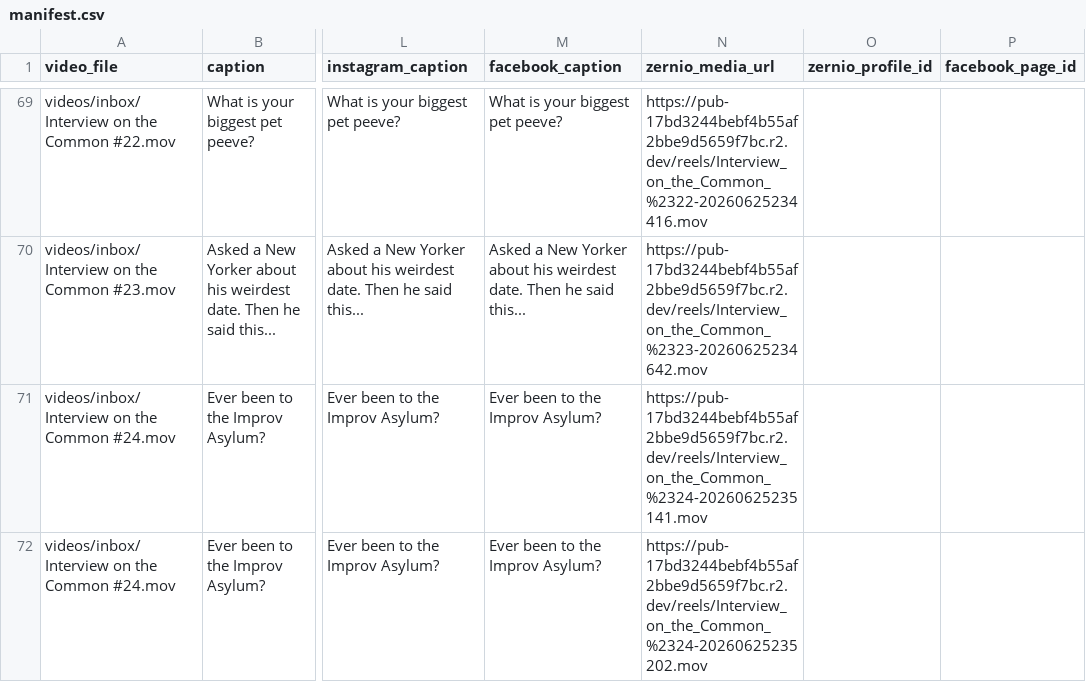
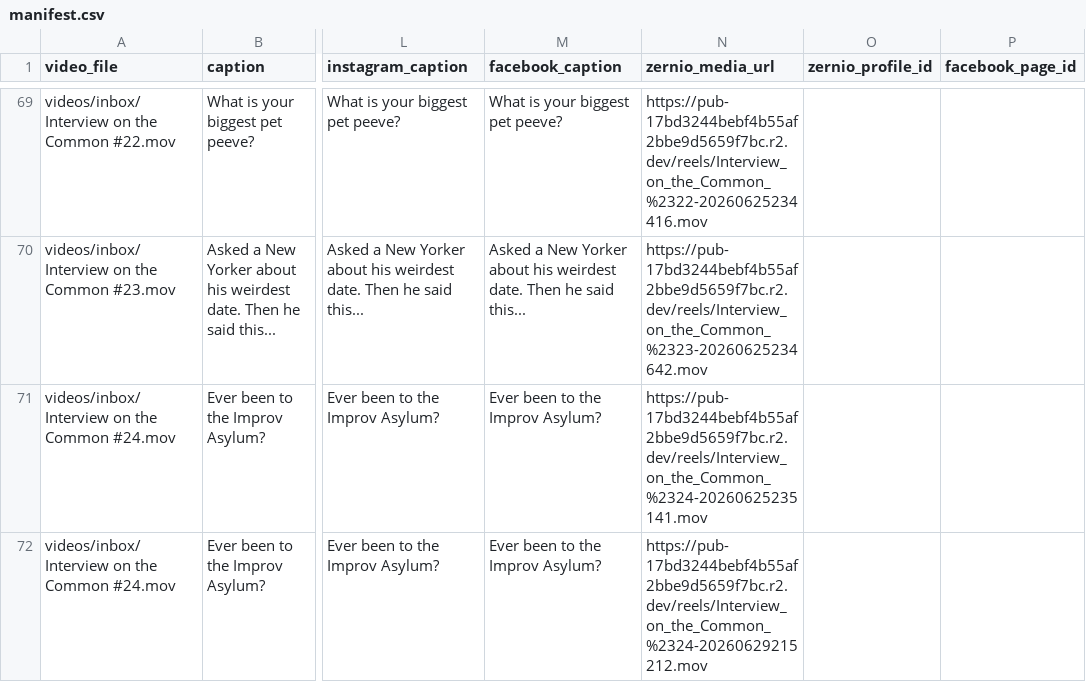
Before and after one commit to davidshapiro13/AutomatedContentUpload, a CSV file: manifests/manifest.csv, drawn as a sheet; only a part is shown, gaps mark what is left out; the diff names each change by its address in the sheet, - before the commit and + after, or states it on an @@ line.

Commit message:
Replace queued reel video: Interview on the Common #24.mov @ 2026-07-10T17:00:00-04:00

```diff
--- a/manifests/manifest.csv
+++ b/manifests/manifest.csv
-N72 (zernio_media_url): https://pub-17bd3244bebf4b55af2bbe9d5659f7bc.r2.dev/reels/Interview_on_the_Common_%2324-20260625235202.mov
+N72 (zernio_media_url): https://pub-17bd3244bebf4b55af2bbe9d5659f7bc.r2.dev/reels/Interview_on_the_Common_%2324-20260629215212.mov
```
